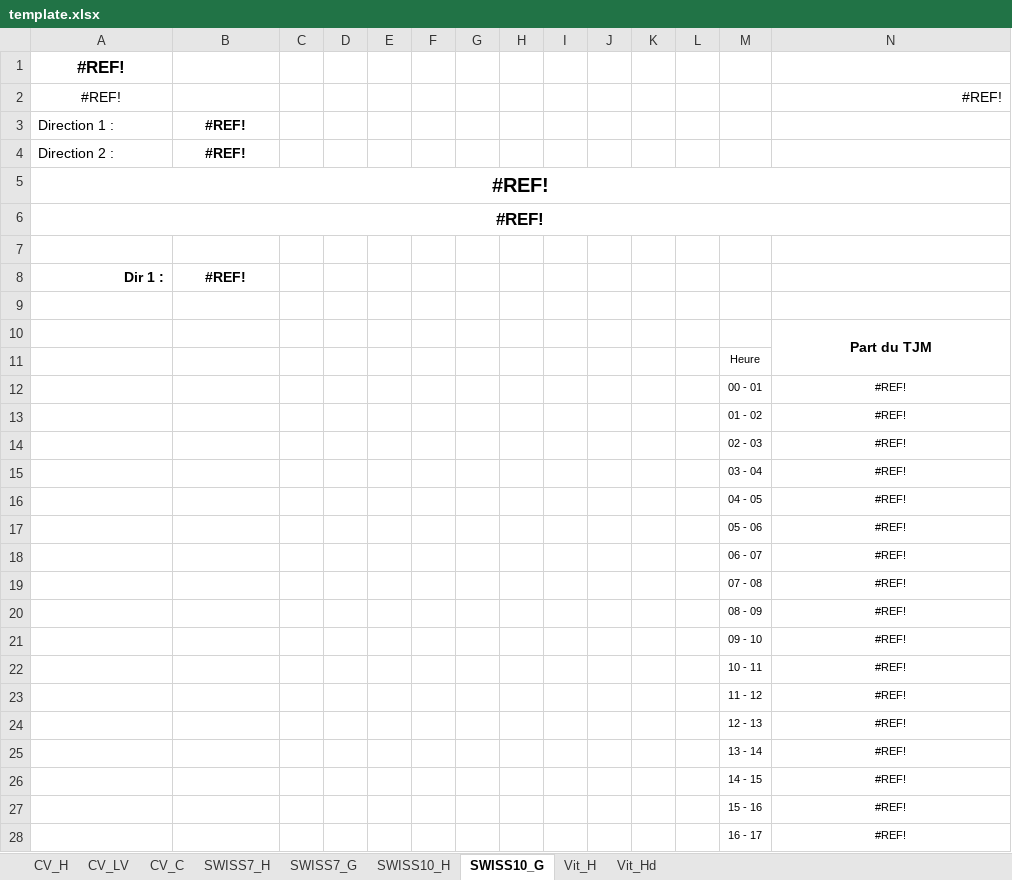
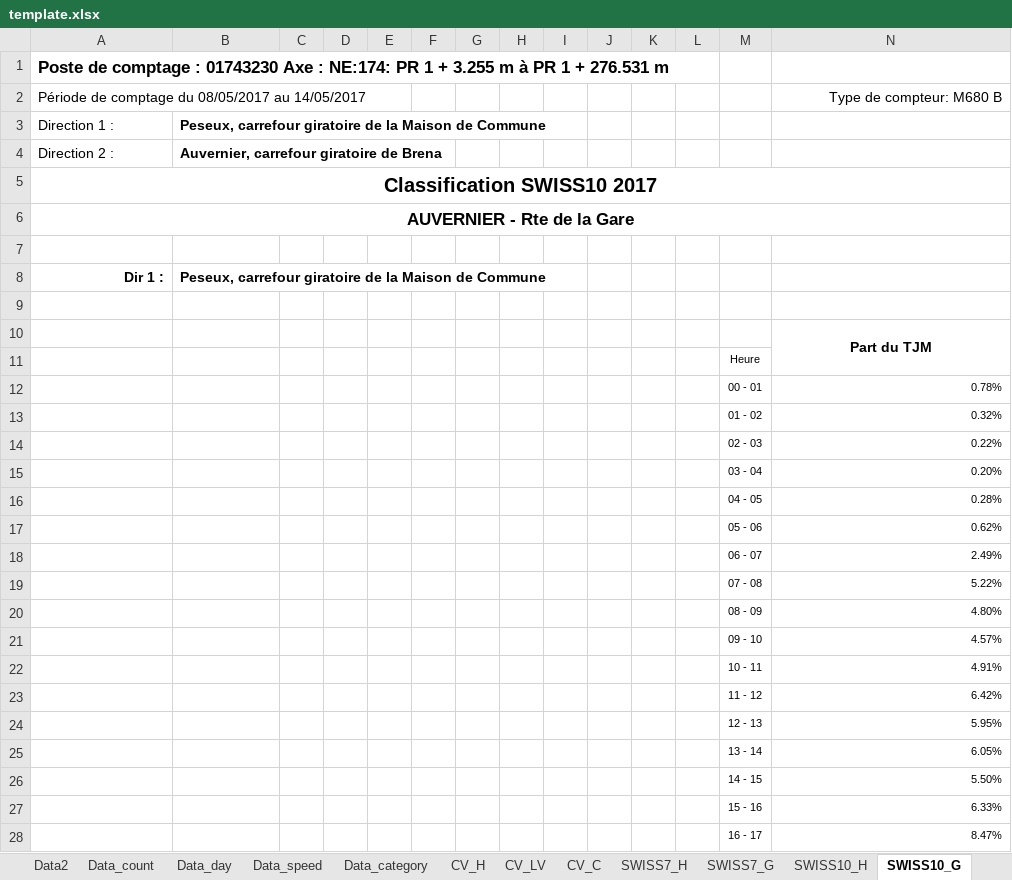
Before and after one commit to opengisch/OpenComptage, an Excel workbook: comptages/report/template.xlsx, sheet SWISS10_G, drawn as a sheet; only a part is shown; values as stored, in another font and other column widths than the file's, no borders; charts and pictures and conditional formats not drawn; removed rows and columns are numbered as before the commit, all else as after; the diff covers the shown part only; the diff names each change by its address in the sheet, - before the commit and + after, or states it on an @@ line.

Commit message:
New template strategy with data sheets

```diff
--- a/comptages/report/template.xlsx (sheet SWISS10_G)
+++ b/comptages/report/template.xlsx (sheet SWISS10_G)
+sheet tab: Data2
+sheet tab: Data_count
+sheet tab: Data_day
+sheet tab: Data_speed
+sheet tab: Data_category
-A1: #REF!
+A1: Poste de comptage : 01743230 Axe : NE:174: PR 1 + 3.255 m à PR 1 + 276.531 m
-A1 alignment: center
+A1 alignment: left
-row 2: #REF! |  |  |  |  |  |  |  |  |  |  |  |  | #REF!
+row 2: Période de comptage du 08/05/2017 au 14/05/2017 |  |  |  |  |  |  |  |  |  |  |  |  | Type de compteur: M680 B
-B3: #REF!
+B3: Peseux, carrefour giratoire de la Maison de Commune
-B3:B4 alignment: center
+B3:B4 alignment: left
-B4: #REF!
+B4: Auvernier, carrefour giratoire de Brena
-A5: #REF!
+A5: Classification SWISS10 2017
-A6: #REF!
+A6: AUVERNIER - Rte de la Gare
-B8: #REF!
+B8: Peseux, carrefour giratoire de la Maison de Commune
-B8 alignment: center
+B8 alignment: left
-N12: #REF!
+N12: 0.78%
-N12:N28 alignment: center
+N12:N28 alignment: right
-N13: #REF!
+N13: 0.32%
-N14: #REF!
+N14: 0.22%
-N15: #REF!
+N15: 0.20%
-N16: #REF!
+N16: 0.28%
-N17: #REF!
+N17: 0.62%
-N18: #REF!
+N18: 2.49%
-N19: #REF!
+N19: 5.22%
-N20: #REF!
+N20: 4.80%
-N21: #REF!
+N21: 4.57%
-N22: #REF!
+N22: 4.91%
-N23: #REF!
+N23: 6.42%
-N24: #REF!
+N24: 5.95%
-N25: #REF!
+N25: 6.05%
-N26: #REF!
+N26: 5.50%
-N27: #REF!
+N27: 6.33%
-N28: #REF!
+N28: 8.47%
```
Also changed, not shown: 6 added rows, 6 removed rows, 36 edited cells and cell formats elsewhere in this sheet, sheet SWISS10_H, sheet Vit_H, sheet Vit_Hd, sheet CV_C, sheet SWISS7_H, sheet CV_H, 2 more sheets, other sheet tabs, formulas that keep their value, charts or pictures, 1 other file.
